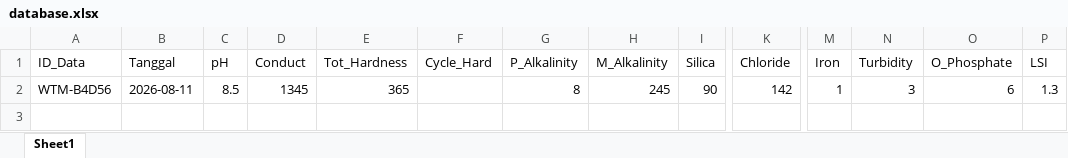
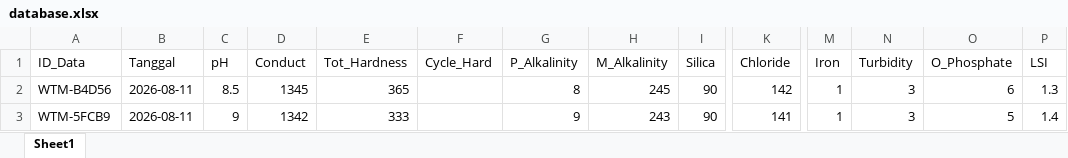
Before and after one commit to ITSupportPanca/WaterTreatmentMonitoring, an Excel workbook: database.xlsx, sheet Sheet1, drawn as a sheet; only a part is shown, gaps mark what is left out; values as stored, in another font and other column widths than the file's, no borders; rows hold the shown columns only; the diff names each change by its address in the sheet, - before the commit and + after, or states it on an @@ line.

Commit message:
Update database monitoring air via Web App

```diff
--- a/database.xlsx (sheet Sheet1)
+++ b/database.xlsx (sheet Sheet1)
+row 3: WTM-5FCB9 | 2026-08-11 | 9 | 1342 | 333 |  | 9 | 243 | 90 | 141 | 1 | 3 | 5 | 1.4
```
